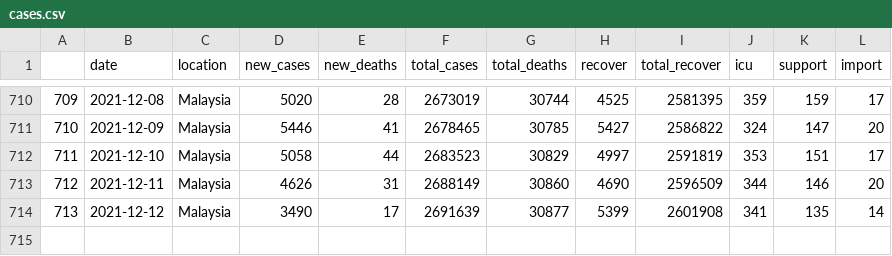
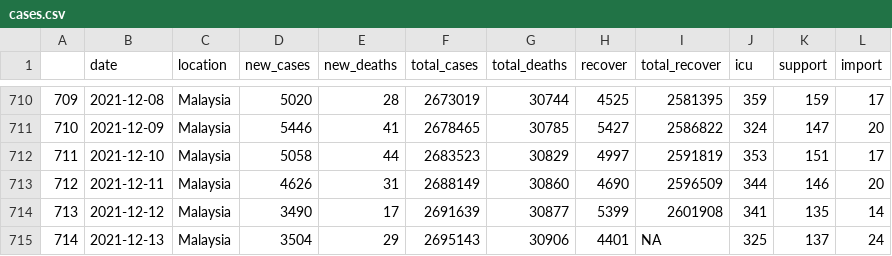
Before and after one commit to vivekjason/covid-19-epi, a CSV file: data/cases.csv, drawn as a sheet; only a part is shown, gaps mark what is left out.

```diff
--- a/data/cases.csv
+++ b/data/cases.csv
@@ -714 +714,2 @@
 "713",2021-12-12,"Malaysia",3490,17,2691639,30877,5399,2601908,341,135,14
+"714",2021-12-13,"Malaysia",3504,29,2695143,30906,4401,NA,325,137,24
```
Also changed, not shown: data/state.csv, data/tests.csv, 38 other files.
